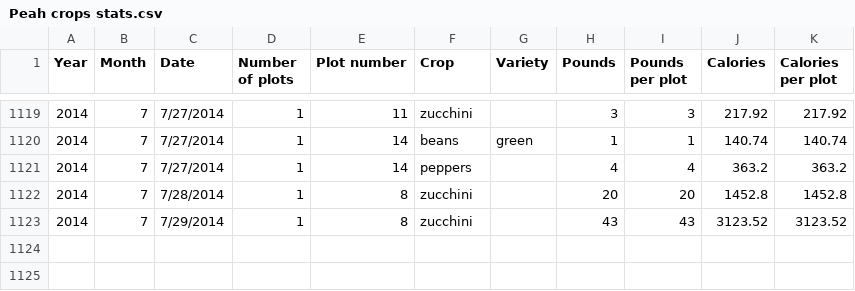
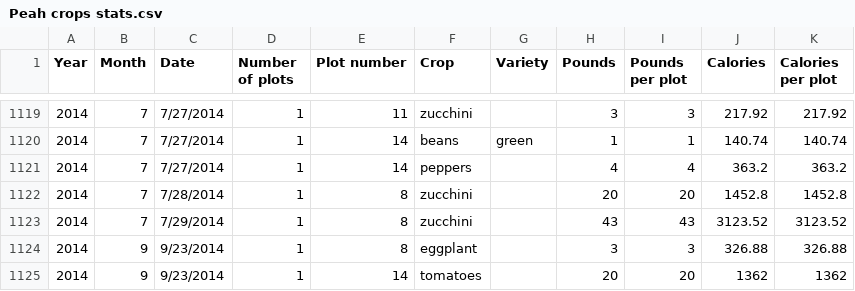
Before and after one commit to sgaul/peah2014, a CSV file: Peah crops stats.csv, drawn as a sheet; only a part is shown, gaps mark what is left out.

Commit message:
add new data, change table

```diff
--- a/Peah crops stats.csv
+++ b/Peah crops stats.csv
@@ -1123 +1123,3 @@ Year,Month,Date,Number of plots,Plot number,Crop,Variety,Pounds,Pounds per plot,
 2014,7,7/29/2014,1,8,zucchini,,43,43,3123.52,3123.52
+2014,9,9/23/2014,1,8,eggplant,,3,3,326.88,326.88
+2014,9,9/23/2014,1,14,tomatoes,,20,20,1362,1362
```
Also changed, not shown: 3 other files.
